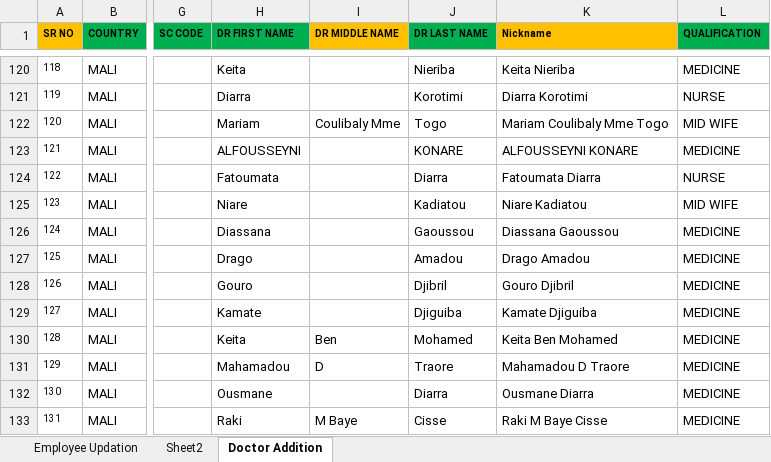
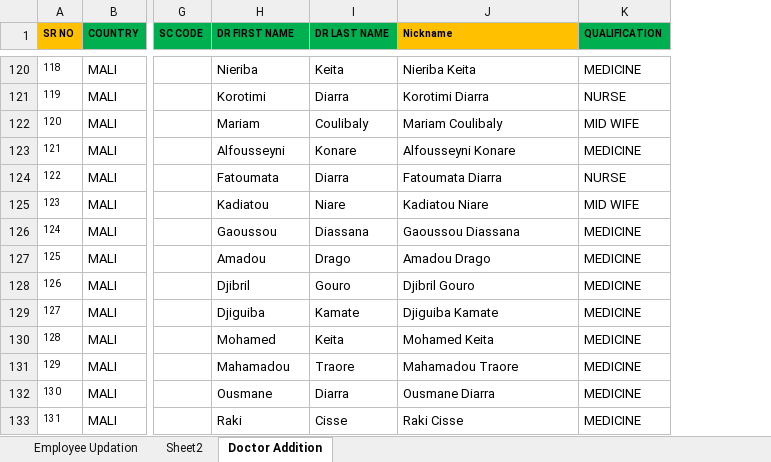
Before and after one commit to moussantji/excel, an Excel workbook: Alpha_Kebe liste des prescripteur.xlsx, sheet Doctor Addition, drawn as a sheet; only a part is shown, gaps mark what is left out; values as stored, in another font and other column widths than the file's, no borders; conditional formats not drawn; removed rows and columns are numbered as before the commit, all else as after; the diff covers the shown part only; the diff names each change by its address in the sheet, - before the commit and + after, or states it on an @@ line.

Commit message:
Analyser les noms: FIRST NAME = prénom, LAST NAME = nom, suppression colonne MIDDLE NAME
- Analyse réelle des noms maliens (noms de famille/prénoms, ordre variable)
- Gestion des titres (Sf, Mme, Dr), initiales et noms fusionnés (Diabymariam, MmeTounkara...)
- Colonne DR MIDDLE NAME supprimée, Nickname réduit à deux noms (prénom nom)
- 111 noms corrigés, 0 FIRST/LAST vide

Co-authored-by: arena-agent <297053741+arena-agent@users.noreply.github.com>

```diff
--- a/Alpha_Kebe liste des prescripteur.xlsx (sheet Doctor Addition)
+++ b/Alpha_Kebe liste des prescripteur.xlsx (sheet Doctor Addition)
-column I (DR MIDDLE NAME), rows 122-133: Coulibaly Mme |  |  |  |  |  |  |  | Ben | D |  | M Baye
-H120 (DR FIRST NAME): Keita
+H120 (DR FIRST NAME): Nieriba
-I120 (DR LAST NAME): Nieriba
+I120 (DR LAST NAME): Keita
-J120 (Nickname): Keita Nieriba
+J120 (Nickname): Nieriba Keita
-H121 (DR FIRST NAME): Diarra
+H121 (DR FIRST NAME): Korotimi
-I121 (DR LAST NAME): Korotimi
+I121 (DR LAST NAME): Diarra
-J121 (Nickname): Diarra Korotimi
+J121 (Nickname): Korotimi Diarra
-I122 (DR LAST NAME): Togo
+I122 (DR LAST NAME): Coulibaly
-J122 (Nickname): Mariam Coulibaly Mme Togo
+J122 (Nickname): Mariam Coulibaly
-H123 (DR FIRST NAME): ALFOUSSEYNI
+H123 (DR FIRST NAME): Alfousseyni
-I123 (DR LAST NAME): KONARE
+I123 (DR LAST NAME): Konare
-J123 (Nickname): ALFOUSSEYNI KONARE
+J123 (Nickname): Alfousseyni Konare
-H125 (DR FIRST NAME): Niare
+H125 (DR FIRST NAME): Kadiatou
-I125 (DR LAST NAME): Kadiatou
+I125 (DR LAST NAME): Niare
-J125 (Nickname): Niare Kadiatou
+J125 (Nickname): Kadiatou Niare
-H126 (DR FIRST NAME): Diassana
+H126 (DR FIRST NAME): Gaoussou
-I126 (DR LAST NAME): Gaoussou
+I126 (DR LAST NAME): Diassana
-J126 (Nickname): Diassana Gaoussou
+J126 (Nickname): Gaoussou Diassana
-H127 (DR FIRST NAME): Drago
+H127 (DR FIRST NAME): Amadou
-I127 (DR LAST NAME): Amadou
+I127 (DR LAST NAME): Drago
-J127 (Nickname): Drago Amadou
+J127 (Nickname): Amadou Drago
-H128 (DR FIRST NAME): Gouro
+H128 (DR FIRST NAME): Djibril
-I128 (DR LAST NAME): Djibril
+I128 (DR LAST NAME): Gouro
-J128 (Nickname): Gouro Djibril
+J128 (Nickname): Djibril Gouro
-H129 (DR FIRST NAME): Kamate
+H129 (DR FIRST NAME): Djiguiba
-I129 (DR LAST NAME): Djiguiba
+I129 (DR LAST NAME): Kamate
-J129 (Nickname): Kamate Djiguiba
+J129 (Nickname): Djiguiba Kamate
-H130 (DR FIRST NAME): Keita
+H130 (DR FIRST NAME): Mohamed
-I130 (DR LAST NAME): Mohamed
+I130 (DR LAST NAME): Keita
-J130 (Nickname): Keita Ben Mohamed
+J130 (Nickname): Mohamed Keita
-J131 (Nickname): Mahamadou D Traore
+J131 (Nickname): Mahamadou Traore
-J133 (Nickname): Raki M Baye Cisse
+J133 (Nickname): Raki Cisse
```
Also changed, not shown: 274 edited cells elsewhere in this sheet.
